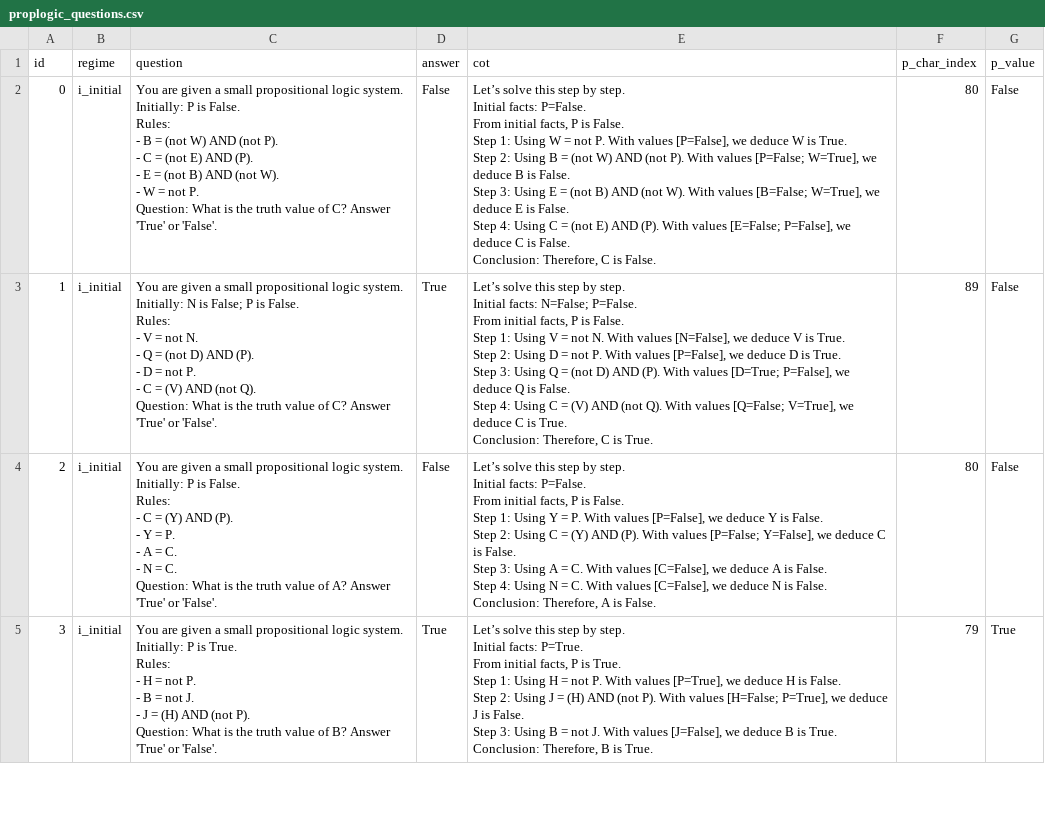
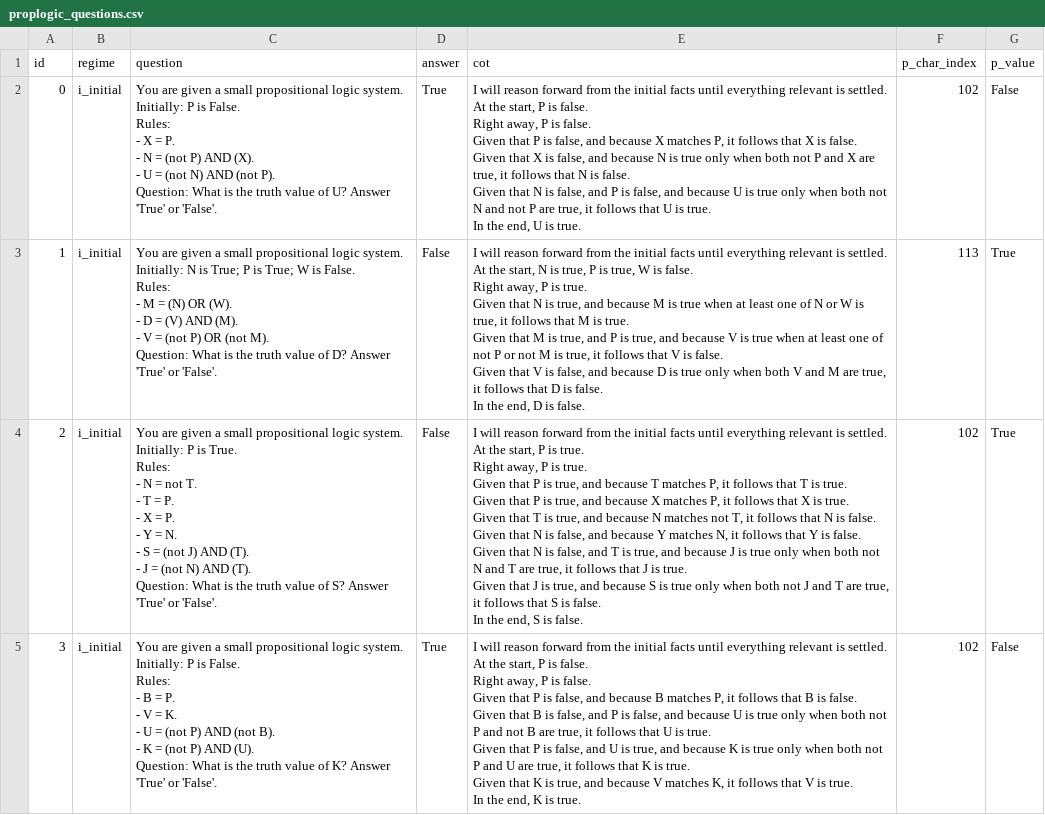
Before and after one commit to WforGodot/CotState, a CSV file: src/cot/datagen/proplogic_questions.csv, drawn as a sheet; only a part is shown; ↵ is a line break in a cell; the diff covers the shown part only; the diff names each change by its address in the sheet, - before the commit and + after, or states it on an @@ line.

```diff
--- a/src/cot/datagen/proplogic_questions.csv
+++ b/src/cot/datagen/proplogic_questions.csv
-C2 (question): …Rules: ↵ - B = (not W) AND (not P). ↵ - C = (not E) AND (P). ↵ - E = (not B) AND (not W). ↵ - W = not P. ↵ Question: What is the truth value of C? Answer 'True'…
+C2 (question): …Rules: ↵ - X = P. ↵ - N = (not P) AND (X). ↵ - U = (not N) AND (not P). ↵ Question: What is the truth value of U? Answer 'True'…
-D2 (answer): False
+D2 (answer): True
-E2 (cot): Let’s solve this step by step. ↵ Initial facts: P=False. ↵ From initial facts, P is False. ↵ Step 1: Using W = not P. With values [P=False], we deduce W is True. ↵ Step 2: Using B = (not W) AND (not P). With values [P=False; W=True], we deduce B is False. ↵ Step 3: Using E = (not B) AND (not W). With values [B=False; W=True], we deduce E is False. ↵ Step 4: Using C = (not E) AND (P). With values [E=False; P=False], we deduce C is False. ↵ Conclusion: Therefore, C is False.
+E2 (cot): I will reason forward from the initial facts until everything relevant is settled. ↵ At the start, P is false. ↵ Right away, P is false. ↵ Given that P is false, and because X matches P, it follows that X is false. ↵ Given that X is false, and because N is true only when both not P and X are true, it follows that N is false. ↵ Given that N is false, and P is false, and because U is true only when both not N and not P are true, it follows that U is true. ↵ In the end, U is true.
-F2 (p_char_index): 80
+F2 (p_char_index): 102
-C3 (question): …N is False; P is False. ↵ Rules: ↵ - V = not N. ↵ - Q = (not D) AND (P). ↵ - D = not P. ↵ - C = (V) AND (not Q). ↵ Question: What is the truth value of C? Answer 'True'…
+C3 (question): …N is True; P is True; W is False. ↵ Rules: ↵ - M = (N) OR (W). ↵ - D = (V) AND (M). ↵ - V = (not P) OR (not M). ↵ Question: What is the truth value of D? Answer 'True'…
-D3 (answer): True
+D3 (answer): False
-E3 (cot): Let’s solve this step by step. ↵ Initial facts: N=False; P=False. ↵ From initial facts, P is False. ↵ Step 1: Using V = not N. With values [N=False], we deduce V is True. ↵ Step 2: Using D = not P. With values [P=False], we deduce D is True. ↵ Step 3: Using Q = (not D) AND (P). With values [D=True; P=False], we deduce Q is False. ↵ Step 4: Using C = (V) AND (not Q). With values [Q=False; V=True], we deduce C is True. ↵ Conclusion: Therefore, C is True.
+E3 (cot): I will reason forward from the initial facts until everything relevant is settled. ↵ At the start, N is true, P is true, W is false. ↵ Right away, P is true. ↵ Given that N is true, and because M is true when at least one of N or W is true, it follows that M is true. ↵ Given that M is true, and P is true, and because V is true when at least one of not P or not M is true, it follows that V is false. ↵ Given that V is false, and because D is true only when both V and M are true, it follows that D is false. ↵ In the end, D is false.
-F3 (p_char_index): 89
+F3 (p_char_index): 113
-G3:G4 (p_value): False
+G3:G4 (p_value): True
-C4 (question): …P is False. ↵ Rules: ↵ - C = (Y) AND (P). ↵ - Y = P. ↵ - A = C. ↵ - N = C. ↵ Question: What is the truth value of A? Answer 'True'…
+C4 (question): …P is True. ↵ Rules: ↵ - N = not T. ↵ - T = P. ↵ - X = P. ↵ - Y = N. ↵ - S = (not J) AND (T). ↵ - J = (not N) AND (T). ↵ Question: What is the truth value of S? Answer 'True'…
-E4 (cot): Let’s solve this step by step. ↵ Initial facts: P=False. ↵ From initial facts, P is False. ↵ Step 1: Using Y = P. With values [P=False], we deduce Y is False. ↵ Step 2: Using C = (Y) AND (P). With values [P=False; Y=False], we deduce C is False. ↵ Step 3: Using A = C. With values [C=False], we deduce A is False. ↵ Step 4: Using N = C. With values [C=False], we deduce N is False. ↵ Conclusion: Therefore, A is False.
+E4 (cot): I will reason forward from the initial facts until everything relevant is settled. ↵ At the start, P is true. ↵ Right away, P is true. ↵ Given that P is true, and because T matches P, it follows that T is true. ↵ Given that P is true, and because X matches P, it follows that X is true. ↵ Given that T is true, and because N matches not T, it follows that N is false. ↵ Given that N is false, and because Y matches N, it follows that Y is false. ↵ Given that N is false, and T is true, and because J is true only when both not N and T are true, it follows that J is true. ↵ Given that J is true, and because S is true only when both not J and T are true, it follows that S is false. ↵ In the end, S is false.
-F4 (p_char_index): 80
+F4 (p_char_index): 102
-C5 (question): …P is True. ↵ Rules: ↵ - H = not P. ↵ - B = not J. ↵ - J = (H) AND (not P). ↵ Question: What is the truth value of B? Answer 'True'…
+C5 (question): …P is False. ↵ Rules: ↵ - B = P. ↵ - V = K. ↵ - U = (not P) AND (not B). ↵ - K = (not P) AND (U). ↵ Question: What is the truth value of K? Answer 'True'…
-E5 (cot): Let’s solve this step by step. ↵ Initial facts: P=True. ↵ From initial facts, P is True. ↵ Step 1: Using H = not P. With values [P=True], we deduce H is False. ↵ Step 2: Using J = (H) AND (not P). With values [H=False; P=True], we deduce J is False. ↵ Step 3: Using B = not J. With values [J=False], we deduce B is True. ↵ Conclusion: Therefore, B is True.
+E5 (cot): I will reason forward from the initial facts until everything relevant is settled. ↵ At the start, P is false. ↵ Right away, P is false. ↵ Given that P is false, and because B matches P, it follows that B is false. ↵ Given that B is false, and P is false, and because U is true only when both not P and not B are true, it follows that U is true. ↵ Given that P is false, and U is true, and because K is true only when both not P and U are true, it follows that K is true. ↵ Given that K is true, and because V matches K, it follows that V is true. ↵ In the end, K is true.
-F5 (p_char_index): 79
+F5 (p_char_index): 102
-G5 (p_value): True
+G5 (p_value): False
```
Also changed, not shown: 79 edited cells elsewhere in this file, 5 other files.
